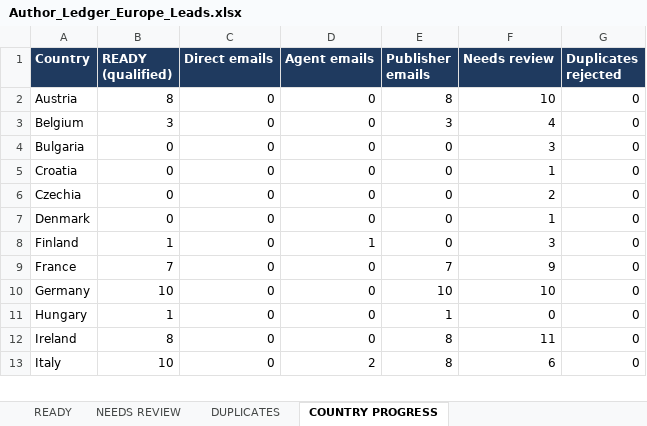
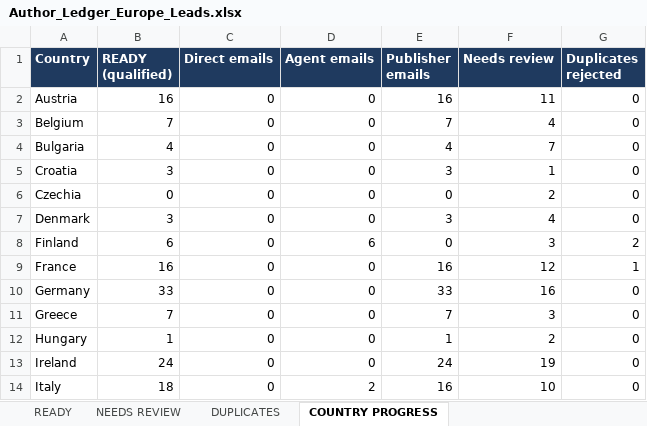
Before and after one commit to oseniibrahim845-hue/rappido, an Excel workbook: author-ledger/europe/Author_Ledger_Europe_Leads.xlsx, sheet COUNTRY PROGRESS, drawn as a sheet; only a part is shown; values as stored, in another font and other column widths than the file's, no borders; addresses are those after the commit; the diff covers the shown part only; the diff names each change by its address in the sheet, - before the commit and + after, or states it on an @@ line.

```diff
--- a/author-ledger/europe/Author_Ledger_Europe_Leads.xlsx (sheet COUNTRY PROGRESS)
+++ b/author-ledger/europe/Author_Ledger_Europe_Leads.xlsx (sheet COUNTRY PROGRESS)
-B2 (READY (qualified)): 8
+B2 (READY (qualified)): 16
-E2 (Publisher emails): 8
+E2 (Publisher emails): 16
-F2 (Needs review): 10
+F2 (Needs review): 11
-B3 (READY (qualified)): 3
+B3 (READY (qualified)): 7
-E3 (Publisher emails): 3
+E3 (Publisher emails): 7
-B4 (READY (qualified)): 0
+B4 (READY (qualified)): 4
-E4 (Publisher emails): 0
+E4 (Publisher emails): 4
-F4 (Needs review): 3
+F4 (Needs review): 7
-B5 (READY (qualified)): 0
+B5 (READY (qualified)): 3
-E5 (Publisher emails): 0
+E5 (Publisher emails): 3
-B7 (READY (qualified)): 0
+B7 (READY (qualified)): 3
-E7 (Publisher emails): 0
+E7 (Publisher emails): 3
-F7 (Needs review): 1
+F7 (Needs review): 4
-B8 (READY (qualified)): 1
+B8 (READY (qualified)): 6
-D8 (Agent emails): 1
+D8 (Agent emails): 6
-G8 (Duplicates rejected): 0
+G8 (Duplicates rejected): 2
-B9 (READY (qualified)): 7
+B9 (READY (qualified)): 16
-E9 (Publisher emails): 7
+E9 (Publisher emails): 16
-F9 (Needs review): 9
+F9 (Needs review): 12
-G9 (Duplicates rejected): 0
+G9 (Duplicates rejected): 1
-B10 (READY (qualified)): 10
+B10 (READY (qualified)): 33
-E10 (Publisher emails): 10
+E10 (Publisher emails): 33
-F10 (Needs review): 10
+F10 (Needs review): 16
+row 11: Greece | 7 | 0 | 0 | 7 | 3 | 0
-F12 (Needs review): 0
+F12 (Needs review): 2
-B13 (READY (qualified)): 8
+B13 (READY (qualified)): 24
-E13 (Publisher emails): 8
+E13 (Publisher emails): 24
-F13 (Needs review): 11
+F13 (Needs review): 19
-B14 (READY (qualified)): 10
+B14 (READY (qualified)): 18
-E14 (Publisher emails): 8
+E14 (Publisher emails): 16
-F14 (Needs review): 6
+F14 (Needs review): 10
```
Also changed, not shown: 1 added row and 33 edited cells elsewhere in this sheet, sheet READY, sheet NEEDS REVIEW, sheet DUPLICATES, 1 other file.
